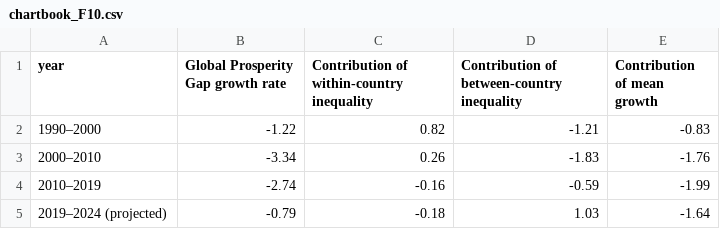
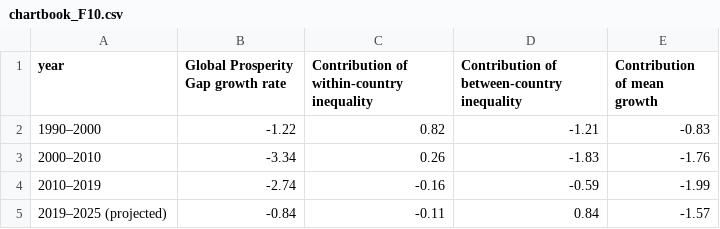
Before and after one commit to GPID-WB/pip-chartbook, a CSV file: csv/chartbook_F10.csv, drawn as a sheet.

```diff
--- a/csv/chartbook_F10.csv
+++ b/csv/chartbook_F10.csv
@@ -4,2 +4,2 @@ year,Global Prosperity Gap growth rate,Contribution of within-country inequality
 2010–2019,-2.74,-0.16,-0.59,-1.99
-2019–2024 (projected),-0.79,-0.18,1.03,-1.64
+2019–2025 (projected),-0.84,-0.11,0.84,-1.57
```
Also changed, not shown: 1 other file.
